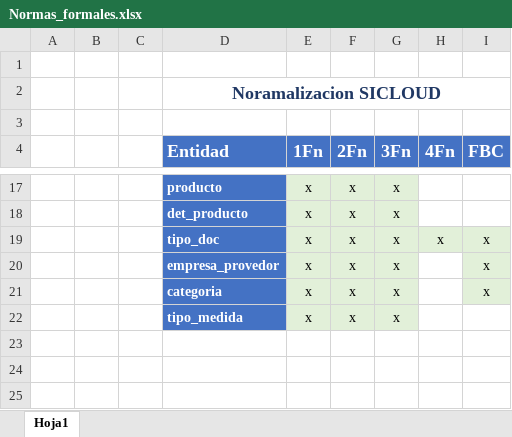
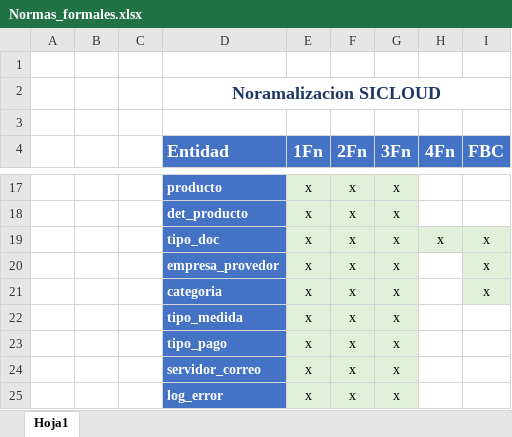
Before and after one commit to senaceet/proyecto-sicloud, an Excel workbook: 02-Diseño/03-Modelo_Relacional/Normas_formales.xlsx, sheet Hoja1, drawn as a sheet; only a part is shown, gaps mark what is left out; values as stored, in another font and other column widths than the file's, no borders; the diff names each change by its address in the sheet, - before the commit and + after, or states it on an @@ line.

Commit message:
docs: Se agrega la normalizaciòn de la base de datos.

```diff
--- a/02-Diseño/03-Modelo_Relacional/Normas_formales.xlsx (sheet Hoja1)
+++ b/02-Diseño/03-Modelo_Relacional/Normas_formales.xlsx (sheet Hoja1)
+row 23:  |  |  | tipo_pago | x | x | x
+row 24:  |  |  | servidor_correo | x | x | x
+row 25:  |  |  | log_error | x | x | x
```
